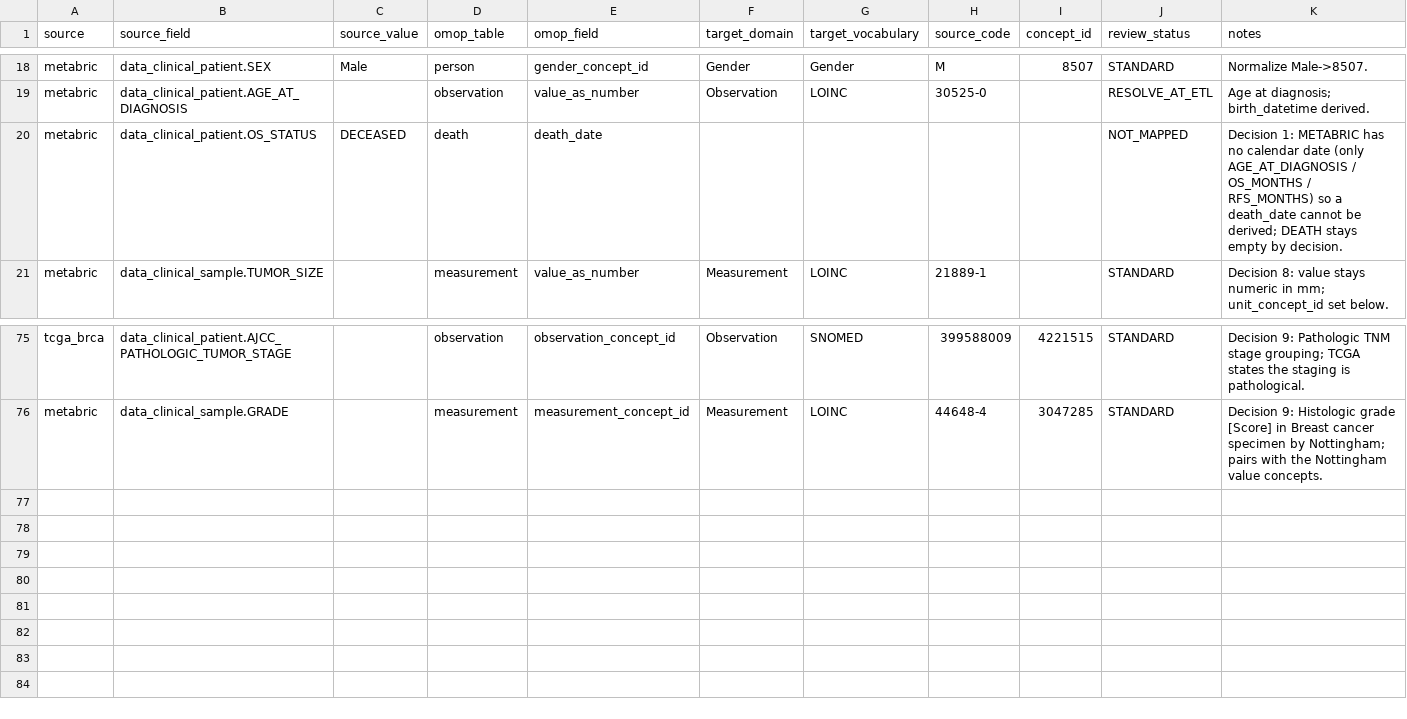
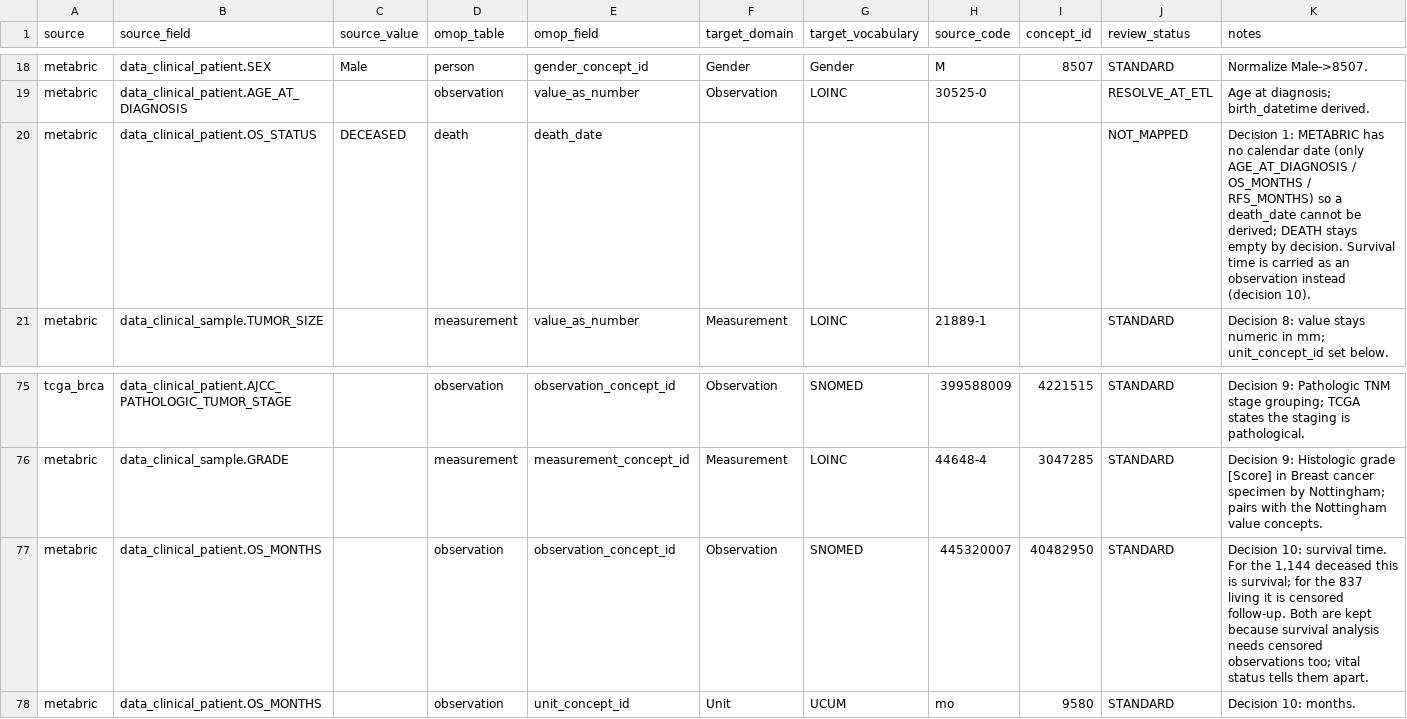
Before and after one commit to debudash/BCDataIngestionAnalyticsPipeline, a CSV file: seeds/concept_map.csv, drawn as a sheet; only a part is shown, gaps mark what is left out.

```diff
--- a/seeds/concept_map.csv
+++ b/seeds/concept_map.csv
@@ -19,3 +19,3 @@ metabric,data_clinical_patient.SEX,Male,person,gender_concept_id,Gender,Gender,M
 metabric,data_clinical_patient.AGE_AT_DIAGNOSIS,,observation,value_as_number,Observation,LOINC,30525-0,,RESOLVE_AT_ETL,Age at diagnosis; birth_datetime derived.
-metabric,data_clinical_patient.OS_STATUS,DECEASED,death,death_date,,,,,NOT_MAPPED,Decision 1: METABRIC has no calendar date (only AGE_AT_DIAGNOSIS / OS_MONTHS / RFS_MONTHS) so a death_date cannot be derived; DEATH stays empty by decision.
+metabric,data_clinical_patient.OS_STATUS,DECEASED,death,death_date,,,,,NOT_MAPPED,Decision 1: METABRIC has no calendar date (only AGE_AT_DIAGNOSIS / OS_MONTHS / RFS_MONTHS) so a death_date cannot be derived; DEATH stays empty by decision. Survival time is carried as an observation instead (decision 10).
 metabric,data_clinical_sample.TUMOR_SIZE,,measurement,value_as_number,Measurement,LOINC,21889-1,,STANDARD,Decision 8: value stays numeric in mm; unit_concept_id set below.
@@ -76 +76,3 @@ tcga_brca,data_clinical_patient.AJCC_PATHOLOGIC_TUMOR_STAGE,,observation,observa
 metabric,data_clinical_sample.GRADE,,measurement,measurement_concept_id,Measurement,LOINC,44648-4,3047285,STANDARD,Decision 9: Histologic grade [Score] in Breast cancer specimen by Nottingham; pairs with the Nottingham value concepts.
+metabric,data_clinical_patient.OS_MONTHS,,observation,observation_concept_id,Observation,SNOMED,445320007,40482950,STANDARD,"Decision 10: survival time. For the 1,144 deceased this is survival; for the 837 living it is censored follow-up. Both are kept because survival analysis needs censored observations too; vital status tells them apart."
+metabric,data_clinical_patient.OS_MONTHS,,observation,unit_concept_id,Unit,UCUM,mo,9580,STANDARD,Decision 10: months.
```
Also changed, not shown: 1 other file.
